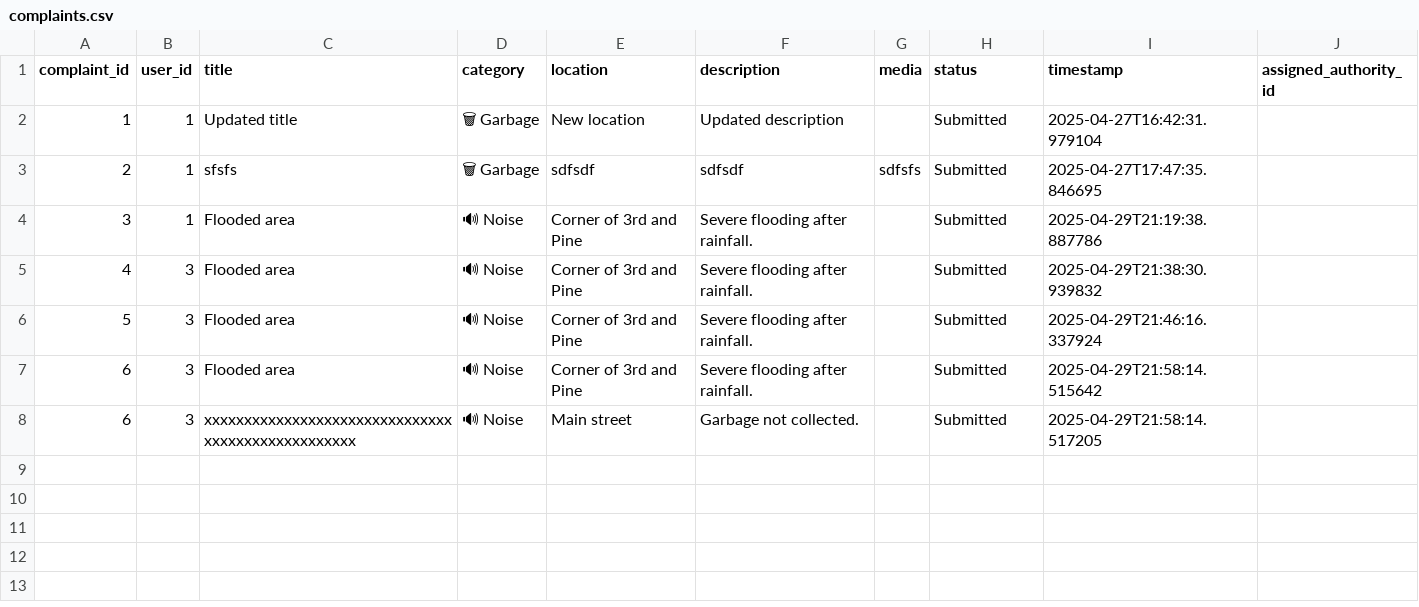
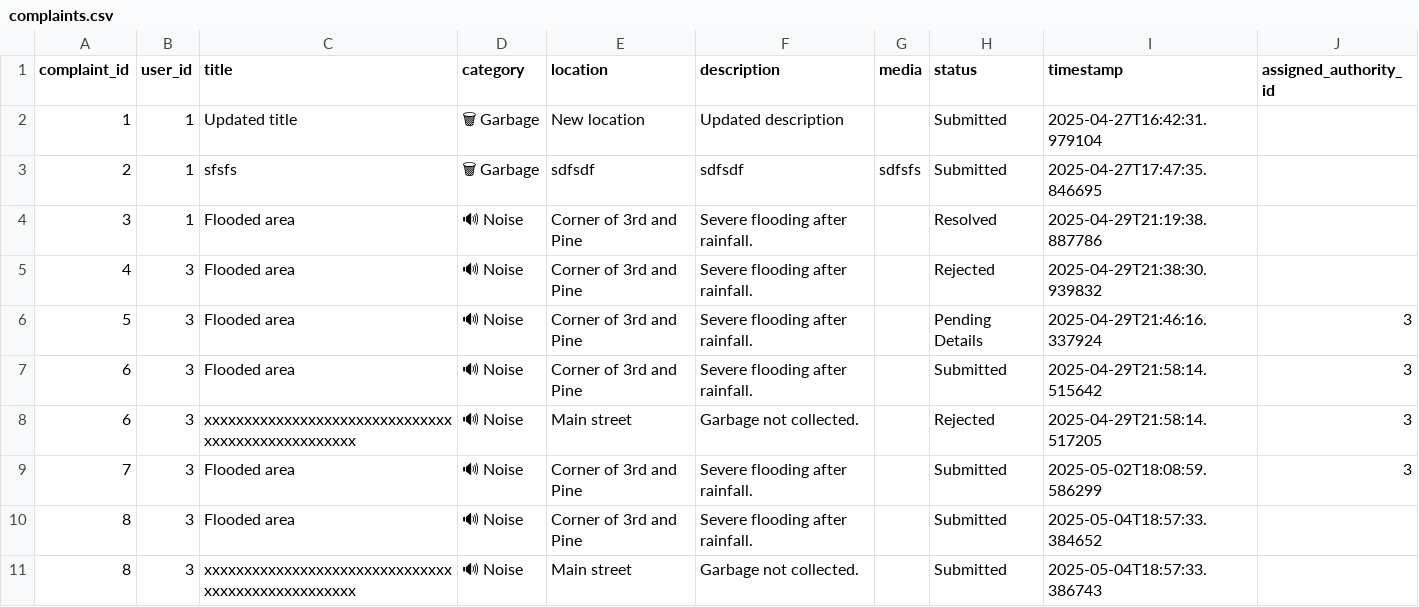
Before and after one commit to VivieneGarcia/ResolveIT-CCMS, a CSV file: complaints.csv, drawn as a sheet; the diff names each change by its address in the sheet, - before the commit and + after, or states it on an @@ line.

Commit message:
added test cases to resolve/reject/request details (from princess)

```diff
--- a/complaints.csv
+++ b/complaints.csv
-H4 (status): Submitted
+H4 (status): Resolved
-H5 (status): Submitted
+H5 (status): Rejected
-H6 (status): Submitted
+H6 (status): Pending Details
-J6:J8 (assigned_authority_id): (empty)
+J6:J8 (assigned_authority_id): 3
-H8 (status): Submitted
+H8 (status): Rejected
+row 9: 7 | 3 | Flooded area | 🔊 Noise | Corner of 3rd and Pine | Severe flooding after rainfall. |  | Submitted | 2025-05-02T18:08:59.586299 | 3
+row 10: 8 | 3 | Flooded area | 🔊 Noise | Corner of 3rd and Pine | Severe flooding after rainfall. |  | Submitted | 2025-05-04T18:57:33.384652
+row 11: 8 | 3 | xxxxxxxxxxxxxxxxxxxxxxxxxxxxxxxxxxxxxxxxxxxxxxxxxx | 🔊 Noise | Main street | Garbage not collected. |  | Submitted | 2025-05-04T18:57:33.386743
```
Also changed, not shown: 3 other files.
